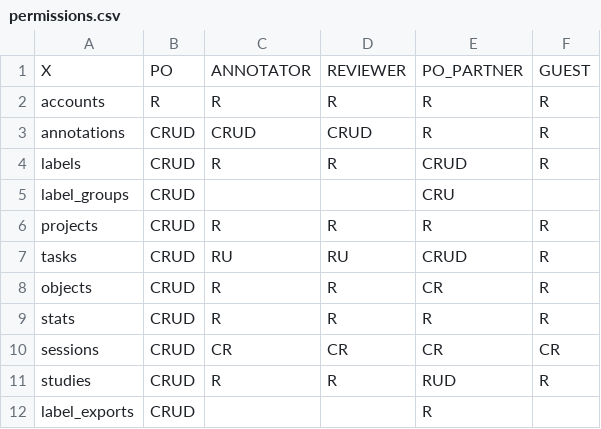
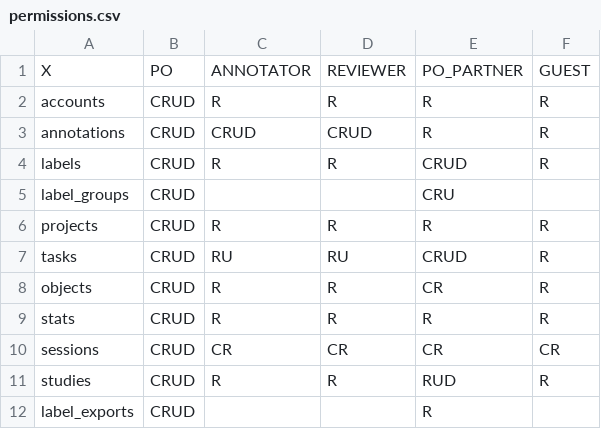
Before and after one commit to PotatoThanh/vindr-lab-deployment, a CSV file: docker/conf/api/permissions.csv, drawn as a sheet.

```diff
--- a/docker/conf/api/permissions.csv
+++ b/docker/conf/api/permissions.csv
@@ -1,3 +1,3 @@
 X,PO,ANNOTATOR,REVIEWER,PO_PARTNER,GUEST
-accounts,R,R,R,R,R
+accounts,CRUD,R,R,R,R
 annotations,CRUD,CRUD,CRUD,R,R
```
Also changed, not shown: docker/permissions.csv.
